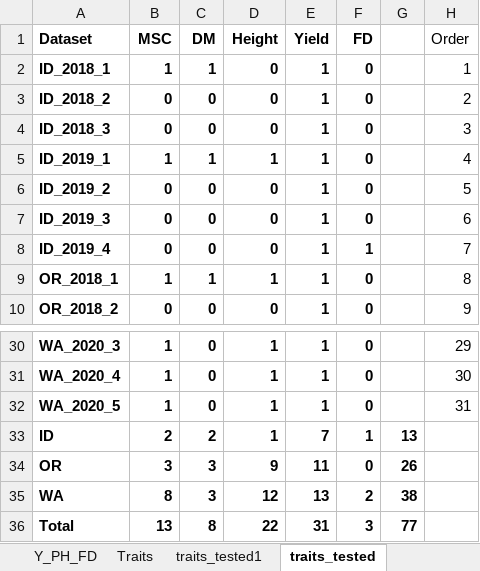
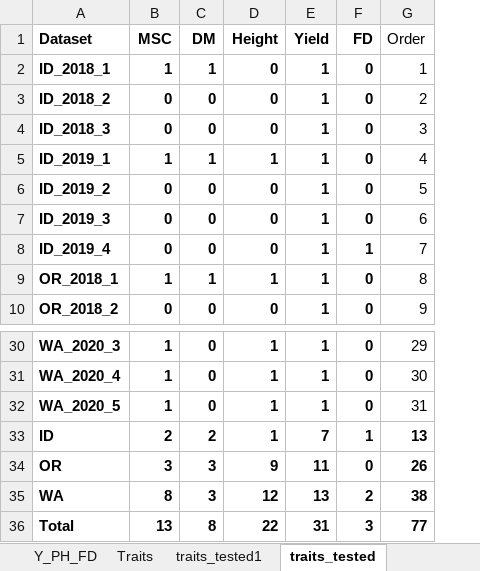
Before and after one commit to cculma/Norberg_2020, an Excel workbook: spatial_distribution/Field_arrangement_1.xlsx, sheet traits_tested, drawn as a sheet; only a part is shown, gaps mark what is left out; values as stored, in another font and other column widths than the file's, no borders; conditional formats not drawn; removed rows and columns are numbered as before the commit, all else as after; the diff names each change by its address in the sheet, - before the commit and + after, or states it on an @@ line.

```diff
--- a/spatial_distribution/Field_arrangement_1.xlsx (sheet traits_tested)
+++ b/spatial_distribution/Field_arrangement_1.xlsx (sheet traits_tested)
-column G, rows 33-36: 13 | 26 | 38 | 77
-G33 (Order): (empty)
+G33 (Order): 13
-G34 (Order): (empty)
+G34 (Order): 26
-G35 (Order): (empty)
+G35 (Order): 38
-G36 (Order): (empty)
+G36 (Order): 77
```
Also changed, not shown: 32 other files.
